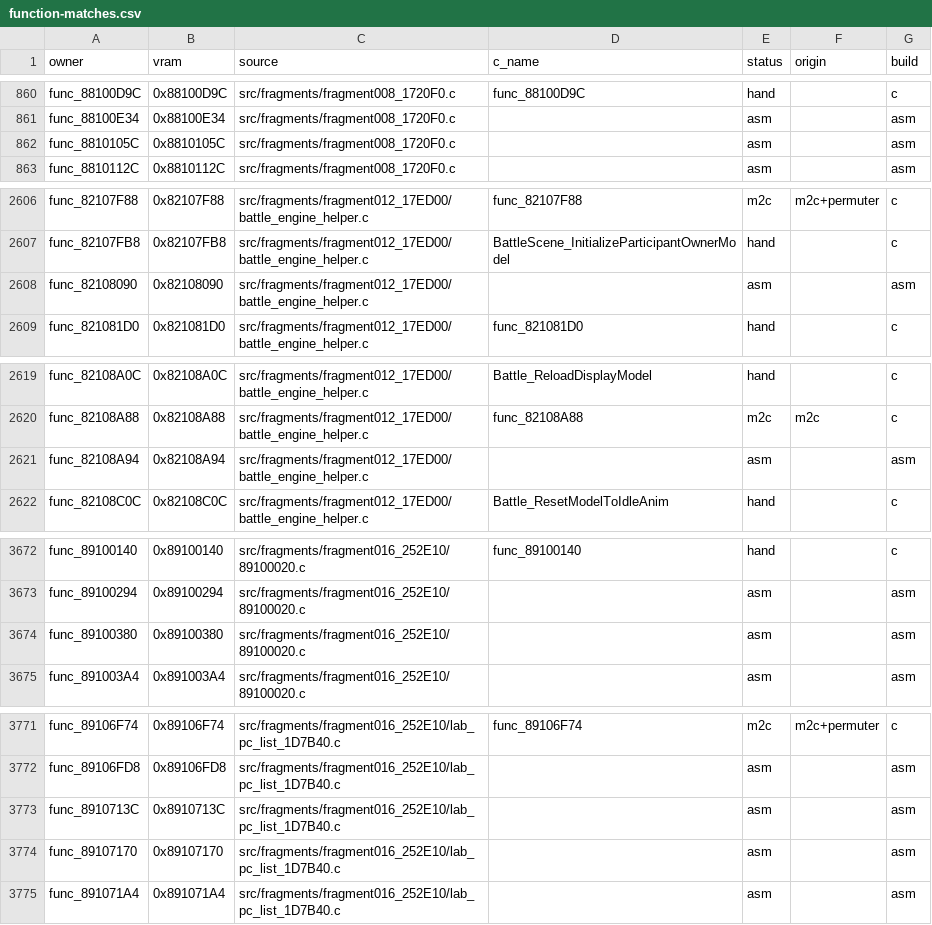
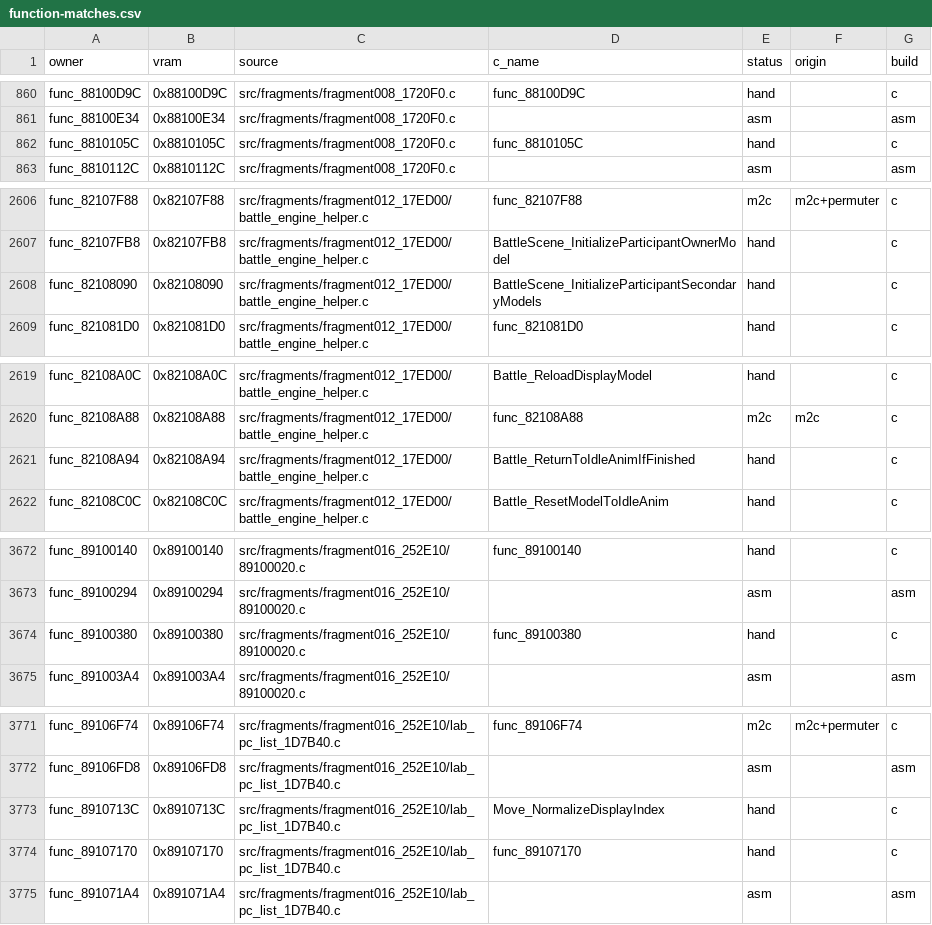
Before and after one commit to team-hippodrome/pokestadium0, a CSV file: docs/function-matches.csv, drawn as a sheet; only a part is shown, gaps mark what is left out.

```diff
--- a/docs/function-matches.csv
+++ b/docs/function-matches.csv
@@ -861,3 +861,3 @@ func_88100D9C,0x88100D9C,src/fragments/fragment008_1720F0.c,func_88100D9C,hand,,
 func_88100E34,0x88100E34,src/fragments/fragment008_1720F0.c,,asm,,asm
-func_8810105C,0x8810105C,src/fragments/fragment008_1720F0.c,,asm,,asm
+func_8810105C,0x8810105C,src/fragments/fragment008_1720F0.c,func_8810105C,hand,,c
 func_8810112C,0x8810112C,src/fragments/fragment008_1720F0.c,,asm,,asm
@@ -2607,3 +2607,3 @@ func_82107F88,0x82107F88,src/fragments/fragment012_17ED00/battle_engine_helper.c
 func_82107FB8,0x82107FB8,src/fragments/fragment012_17ED00/battle_engine_helper.c,BattleScene_InitializeParticipantOwnerModel,hand,,c
-func_82108090,0x82108090,src/fragments/fragment012_17ED00/battle_engine_helper.c,,asm,,asm
+func_82108090,0x82108090,src/fragments/fragment012_17ED00/battle_engine_helper.c,BattleScene_InitializeParticipantSecondaryModels,hand,,c
 func_821081D0,0x821081D0,src/fragments/fragment012_17ED00/battle_engine_helper.c,func_821081D0,hand,,c
@@ -2620,3 +2620,3 @@ func_82108A0C,0x82108A0C,src/fragments/fragment012_17ED00/battle_engine_helper.c
 func_82108A88,0x82108A88,src/fragments/fragment012_17ED00/battle_engine_helper.c,func_82108A88,m2c,m2c,c
-func_82108A94,0x82108A94,src/fragments/fragment012_17ED00/battle_engine_helper.c,,asm,,asm
+func_82108A94,0x82108A94,src/fragments/fragment012_17ED00/battle_engine_helper.c,Battle_ReturnToIdleAnimIfFinished,hand,,c
 func_82108C0C,0x82108C0C,src/fragments/fragment012_17ED00/battle_engine_helper.c,Battle_ResetModelToIdleAnim,hand,,c
@@ -3673,3 +3673,3 @@ func_89100140,0x89100140,src/fragments/fragment016_252E10/89100020.c,func_891001
 func_89100294,0x89100294,src/fragments/fragment016_252E10/89100020.c,,asm,,asm
-func_89100380,0x89100380,src/fragments/fragment016_252E10/89100020.c,,asm,,asm
+func_89100380,0x89100380,src/fragments/fragment016_252E10/89100020.c,func_89100380,hand,,c
 func_891003A4,0x891003A4,src/fragments/fragment016_252E10/89100020.c,,asm,,asm
@@ -3772,4 +3772,4 @@ func_89106F74,0x89106F74,src/fragments/fragment016_252E10/lab_pc_list_1D7B40.c,f
 func_89106FD8,0x89106FD8,src/fragments/fragment016_252E10/lab_pc_list_1D7B40.c,,asm,,asm
-func_8910713C,0x8910713C,src/fragments/fragment016_252E10/lab_pc_list_1D7B40.c,,asm,,asm
-func_89107170,0x89107170,src/fragments/fragment016_252E10/lab_pc_list_1D7B40.c,,asm,,asm
+func_8910713C,0x8910713C,src/fragments/fragment016_252E10/lab_pc_list_1D7B40.c,Move_NormalizeDisplayIndex,hand,,c
+func_89107170,0x89107170,src/fragments/fragment016_252E10/lab_pc_list_1D7B40.c,func_89107170,hand,,c
 func_891071A4,0x891071A4,src/fragments/fragment016_252E10/lab_pc_list_1D7B40.c,,asm,,asm
```
Also changed, not shown: 10 other files.
